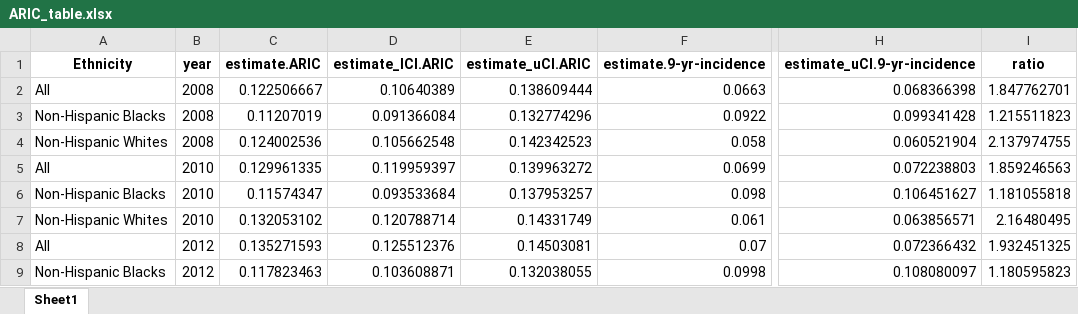
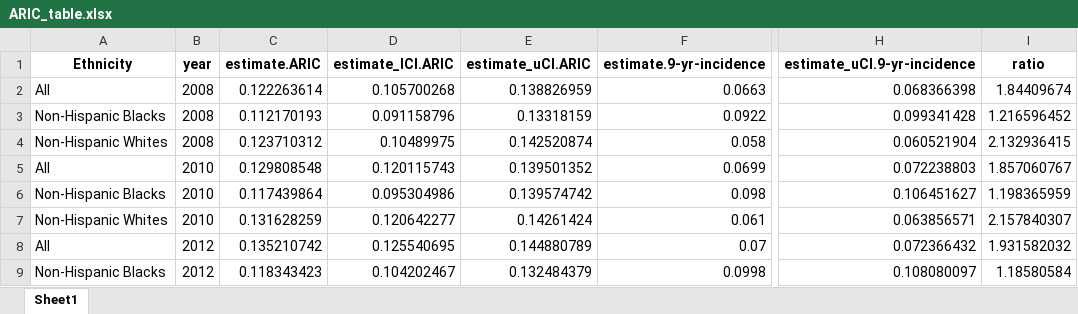
Before and after one commit to Tirgit/NHANES_T2D, an Excel workbook: Manuscript_items/ARIC_table.xlsx, sheet Sheet1, drawn as a sheet; only a part is shown, gaps mark what is left out; values as stored, in another font and other column widths than the file's, no borders; the diff covers the shown part only; the diff names each change by its address in the sheet, - before the commit and + after, or states it on an @@ line.

```diff
--- a/Manuscript_items/ARIC_table.xlsx (sheet Sheet1)
+++ b/Manuscript_items/ARIC_table.xlsx (sheet Sheet1)
-C2 (estimate.ARIC): 0.122506667
+C2 (estimate.ARIC): 0.122263614
-D2 (estimate_lCI.ARIC): 0.10640389
+D2 (estimate_lCI.ARIC): 0.105700268
-E2 (estimate_uCI.ARIC): 0.138609444
+E2 (estimate_uCI.ARIC): 0.138826959
-I2 (ratio): 1.847762701
+I2 (ratio): 1.84409674
-C3 (estimate.ARIC): 0.11207019
+C3 (estimate.ARIC): 0.112170193
-D3 (estimate_lCI.ARIC): 0.091366084
+D3 (estimate_lCI.ARIC): 0.091158796
-E3 (estimate_uCI.ARIC): 0.132774296
+E3 (estimate_uCI.ARIC): 0.13318159
-I3 (ratio): 1.215511823
+I3 (ratio): 1.216596452
-C4 (estimate.ARIC): 0.124002536
+C4 (estimate.ARIC): 0.123710312
-D4 (estimate_lCI.ARIC): 0.105662548
+D4 (estimate_lCI.ARIC): 0.10489975
-E4 (estimate_uCI.ARIC): 0.142342523
+E4 (estimate_uCI.ARIC): 0.142520874
-I4 (ratio): 2.137974755
+I4 (ratio): 2.132936415
-C5 (estimate.ARIC): 0.129961335
+C5 (estimate.ARIC): 0.129808548
-D5 (estimate_lCI.ARIC): 0.119959397
+D5 (estimate_lCI.ARIC): 0.120115743
-E5 (estimate_uCI.ARIC): 0.139963272
+E5 (estimate_uCI.ARIC): 0.139501352
-I5 (ratio): 1.859246563
+I5 (ratio): 1.857060767
-C6 (estimate.ARIC): 0.11574347
+C6 (estimate.ARIC): 0.117439864
-D6 (estimate_lCI.ARIC): 0.093533684
+D6 (estimate_lCI.ARIC): 0.095304986
-E6 (estimate_uCI.ARIC): 0.137953257
+E6 (estimate_uCI.ARIC): 0.139574742
-I6 (ratio): 1.181055818
+I6 (ratio): 1.198365959
-C7 (estimate.ARIC): 0.132053102
+C7 (estimate.ARIC): 0.131628259
-D7 (estimate_lCI.ARIC): 0.120788714
+D7 (estimate_lCI.ARIC): 0.120642277
-E7 (estimate_uCI.ARIC): 0.14331749
+E7 (estimate_uCI.ARIC): 0.14261424
-I7 (ratio): 2.16480495
+I7 (ratio): 2.157840307
-C8 (estimate.ARIC): 0.135271593
+C8 (estimate.ARIC): 0.135210742
-D8 (estimate_lCI.ARIC): 0.125512376
+D8 (estimate_lCI.ARIC): 0.125540695
-E8 (estimate_uCI.ARIC): 0.14503081
+E8 (estimate_uCI.ARIC): 0.144880789
-I8 (ratio): 1.932451325
+I8 (ratio): 1.931582032
-C9 (estimate.ARIC): 0.117823463
+C9 (estimate.ARIC): 0.118343423
-D9 (estimate_lCI.ARIC): 0.103608871
+D9 (estimate_lCI.ARIC): 0.104202467
-E9 (estimate_uCI.ARIC): 0.132038055
+E9 (estimate_uCI.ARIC): 0.132484379
-I9 (ratio): 1.180595823
+I9 (ratio): 1.18580584
```
Also changed, not shown: 40 edited cells elsewhere in this sheet, Manuscript_items/Antonio_table.xlsx, Manuscript_items/Framingham_table.xlsx, 14 other files.
